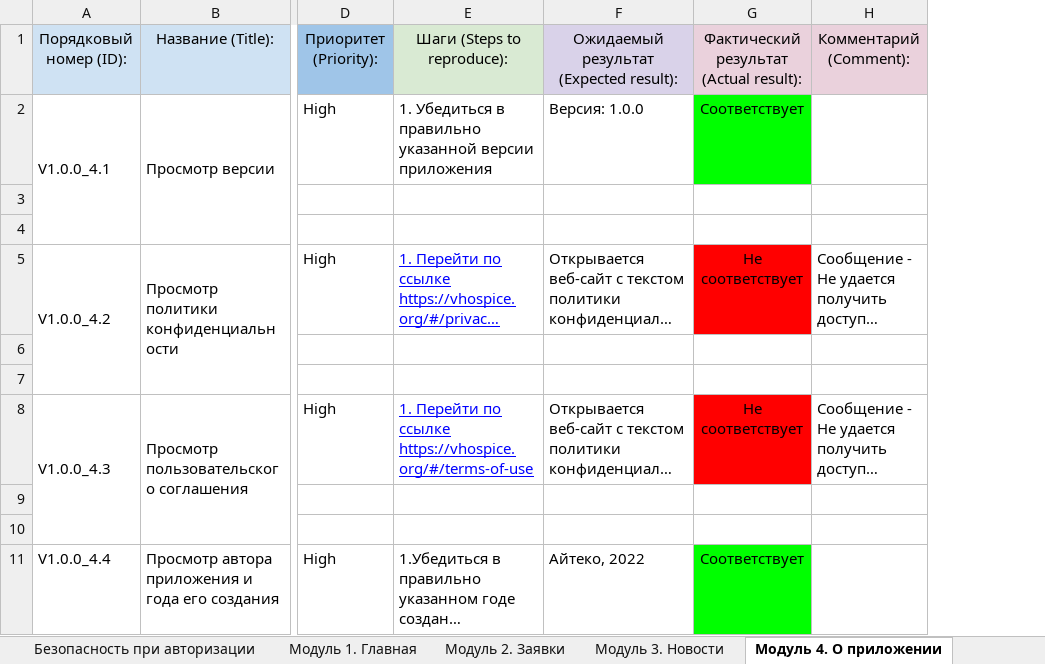
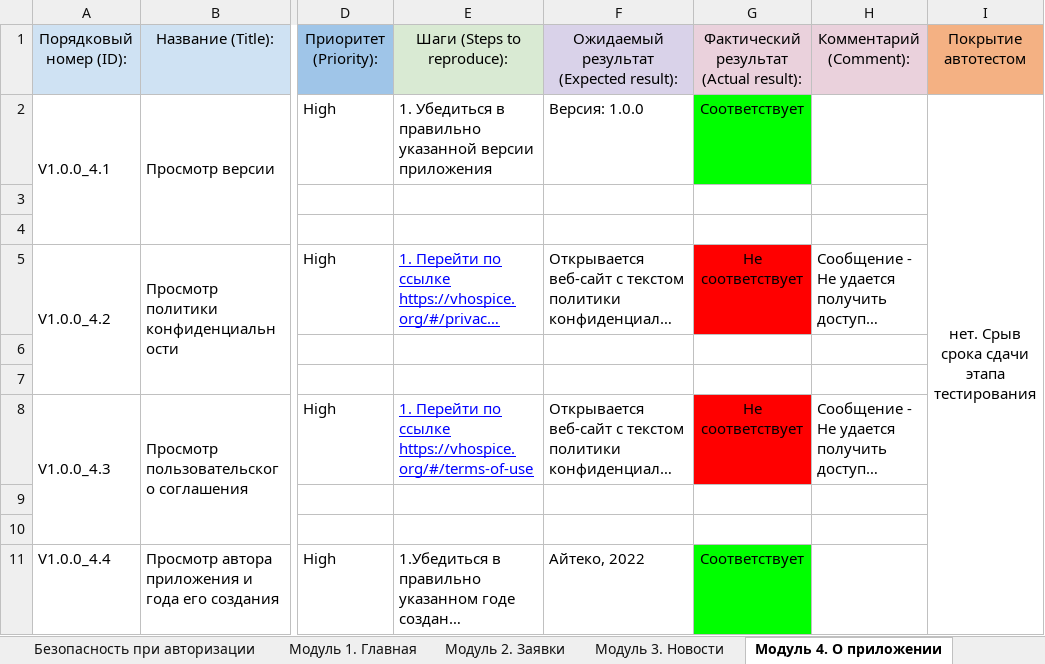
Before and after one commit to AAB-87/Diplom2, an Excel workbook: Cases.xlsx, sheet Модуль 4. О приложении, drawn as a sheet; only a part is shown, gaps mark what is left out; long unchanged cells end in …; values as stored, in another font and other column widths than the file's, no borders; charts and pictures not drawn; the diff names each change by its address in the sheet, - before the commit and + after, or states it on an @@ line.

```diff
--- a/Cases.xlsx (sheet Модуль 4. О приложении)
+++ b/Cases.xlsx (sheet Модуль 4. О приложении)
+column I, rows 1-2: Покрытие автотестом | нет. Срыв срока сдачи этапа тестирования
```
Also changed, not shown: sheet Модуль 2. Заявки, sheet Модуль 3. Новости, sheet Модуль 1. Главная, sheet Модуль 5. Тематические цитаты, sheet Авторизация, sheet Безопасность при авторизации, charts or pictures.
